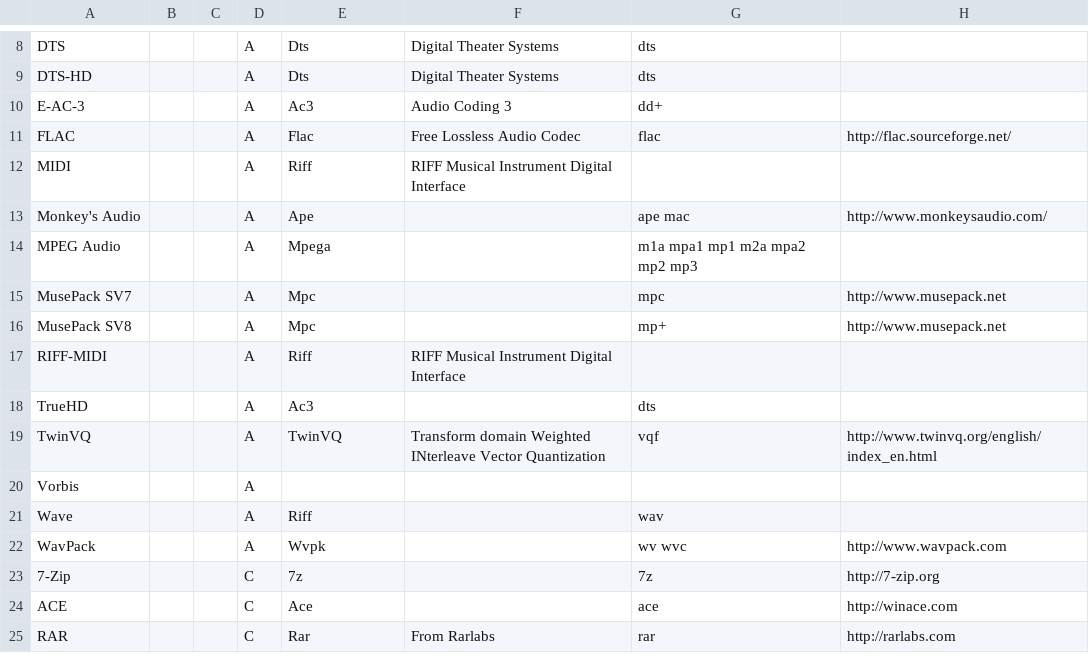
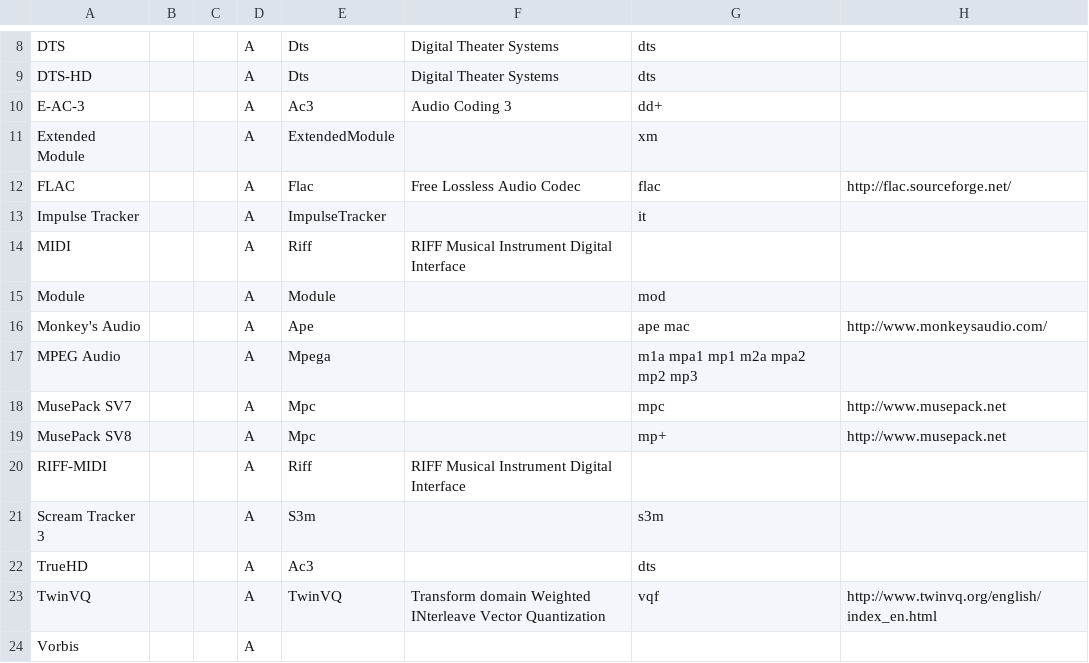
Before and after one commit to mediatest/mediatestLib, a CSV file: Source/Ressource/Text/DataBase/Container.csv, drawn as a sheet; only a part is shown, gaps mark what is left out; the shorter side is filled out with more unchanged rows; the diff names each change by its address in the sheet, - before the commit and + after, or states it on an @@ line.

Commit message:
+ Additional formats detected: Module, Extended module, Impulse Tracker, Scream Tracker 3
git-svn-id: svn://svn.code.sf.net/p/mediainfo/code/MediaInfoLib/trunk@605 45c5ae6f-87cc-4fd0-92ee-e4f023fd80da

```diff
--- a/Source/Ressource/Text/DataBase/Container.csv
+++ b/Source/Ressource/Text/DataBase/Container.csv
+row 11: Extended Module |  |  | A | ExtendedModule |  | xm
+row 13: Impulse Tracker |  |  | A | ImpulseTracker |  | it
+row 15: Module |  |  | A | Module |  | mod
+row 21: Scream Tracker 3 |  |  | A | S3m |  | s3m
```
Also changed, not shown: 6 other files.
